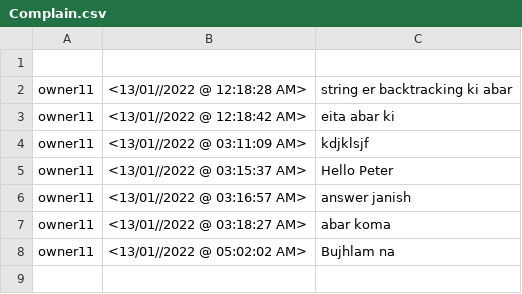
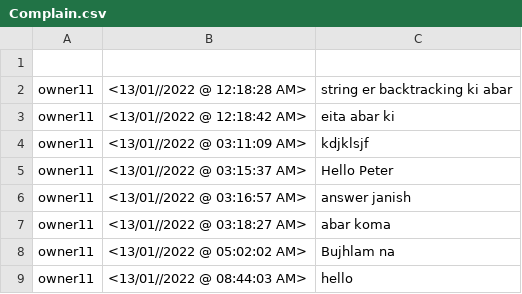
Before and after one commit to BrownFalcon001/My_Shop, a CSV file: build/classes/Complain.csv, drawn as a sheet; the diff names each change by its address in the sheet, - before the commit and + after, or states it on an @@ line.

```diff
--- a/build/classes/Complain.csv
+++ b/build/classes/Complain.csv
+row 9: owner11 | <13/01//2022 @ 08:44:03 AM> | hello
```
Also changed, not shown: build/classes/database1.csv, src/Complain.csv, 9 other files.
